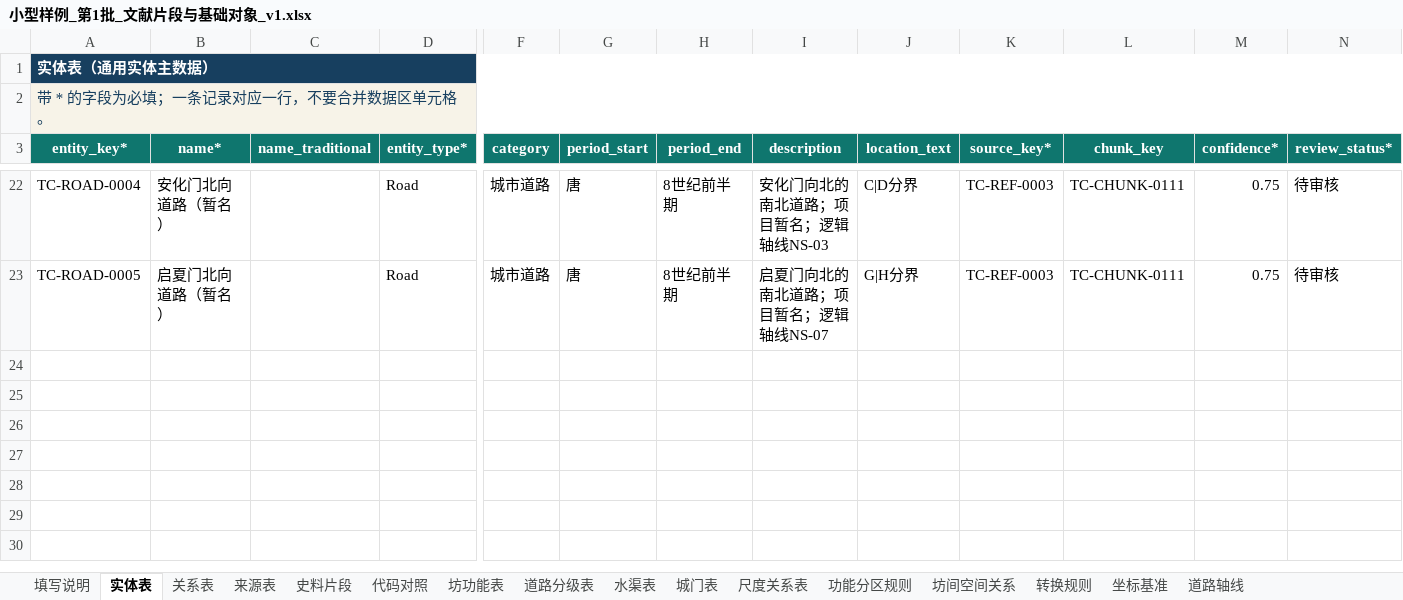
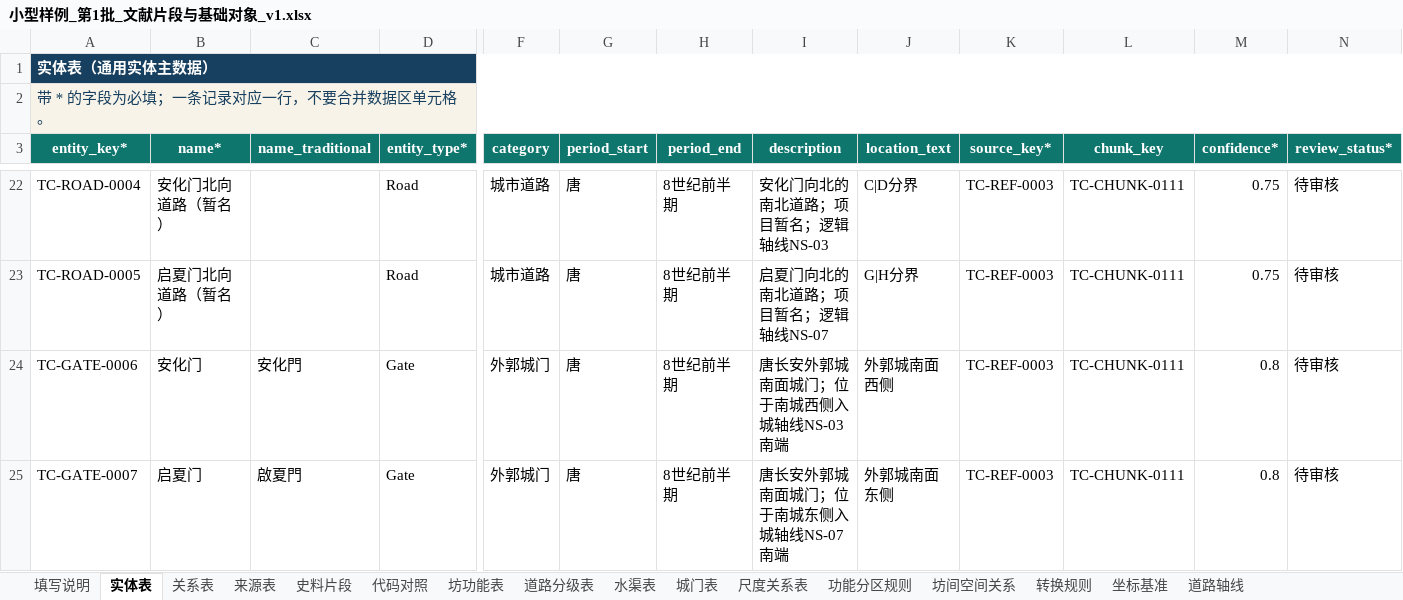
Before and after one commit to RIiiiiii-t/tang-changan-knowledge-graph, an Excel workbook: 05-Excel数据/小型样例_第1批_文献片段与基础对象_v1.xlsx, sheet 实体表, drawn as a sheet; only a part is shown, gaps mark what is left out; values as stored, in another font and other column widths than the file's, no borders; conditional formats and table styles not drawn; rows hold the shown columns only; the diff names each change by its address in the sheet, - before the commit and + after, or states it on an @@ line.

```diff
--- a/05-Excel数据/小型样例_第1批_文献片段与基础对象_v1.xlsx (sheet 实体表)
+++ b/05-Excel数据/小型样例_第1批_文献片段与基础对象_v1.xlsx (sheet 实体表)
+row 24: TC-GATE-0006 | 安化门 | 安化門 | Gate | 外郭城门 | 唐 | 8世纪前半期 | 唐长安外郭城南面城门；位于南城西侧入城轴线NS-03南端 | 外郭城南面西侧 | TC-REF-0003 | TC-CHUNK-0111 | 0.8 | 待审核
+row 25: TC-GATE-0007 | 启夏门 | 啟夏門 | Gate | 外郭城门 | 唐 | 8世纪前半期 | 唐长安外郭城南面城门；位于南城东侧入城轴线NS-07南端 | 外郭城南面东侧 | TC-REF-0003 | TC-CHUNK-0111 | 0.8 | 待审核
```
Also changed, not shown: sheet 关系表, sheet 城门表, sheet 道路分级表, 00-项目总览/唐长安城知识图谱_项目进度看板.xlsx, 02-项目文档/唐长安城知识图谱录入模板_阶段二_v1.xlsx.
